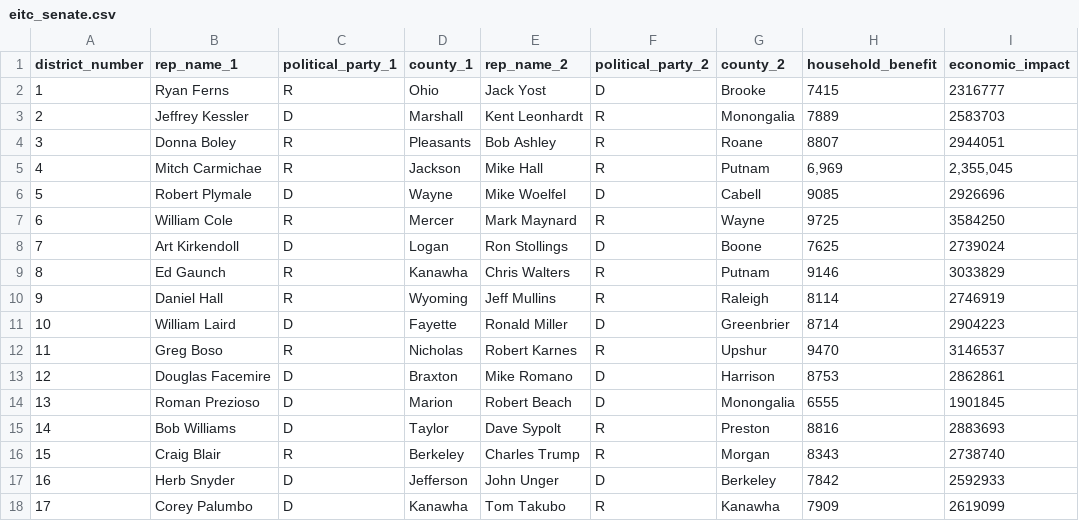
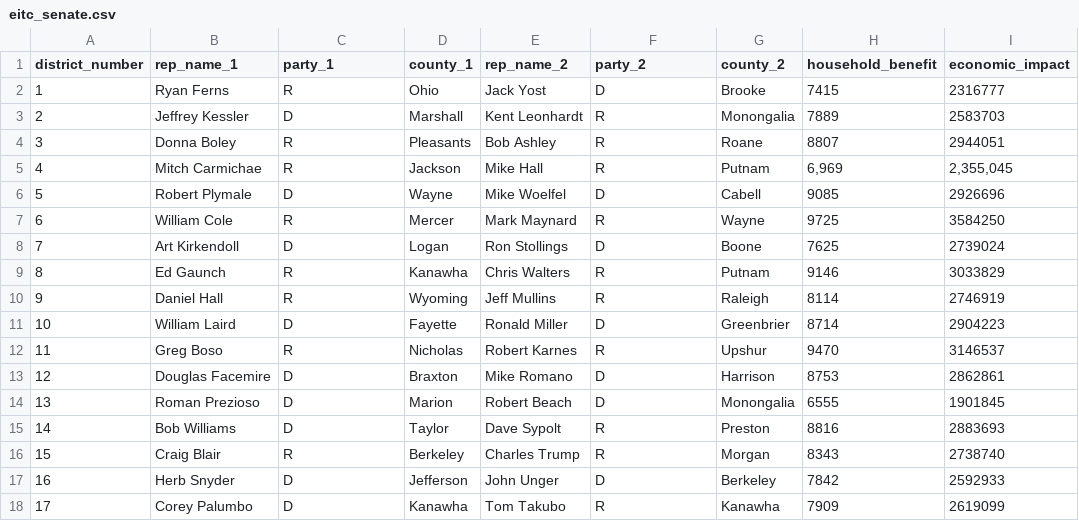
Before and after one commit to datamade/wv-eitc, a CSV file: data/eitc_senate.csv, drawn as a sheet.

```diff
--- a/data/eitc_senate.csv
+++ b/data/eitc_senate.csv
@@ -1,2 +1,2 @@
-district_number,rep_name_1,political_party_1,county_1,rep_name_2,political_party_2,county_2,household_benefit,economic_impact
+district_number,rep_name_1,party_1,county_1,rep_name_2,party_2,county_2,household_benefit,economic_impact
 1,Ryan Ferns,R,Ohio,Jack Yost,D,Brooke,7415,2316777
```
Also changed, not shown: data/eitc_house.csv, 4 other files.
